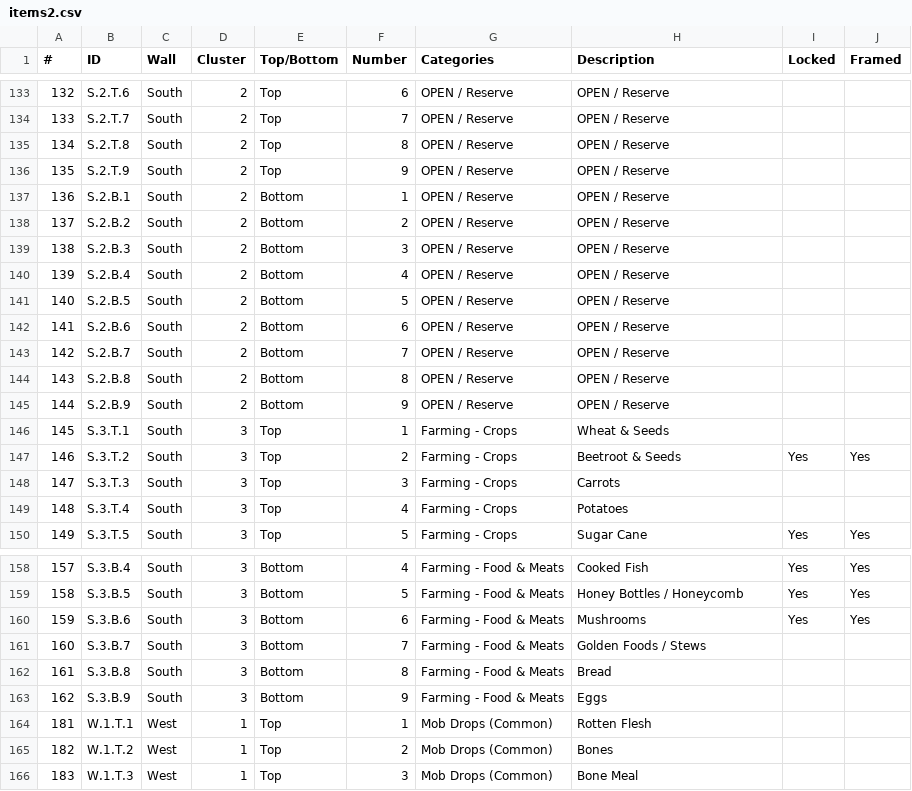
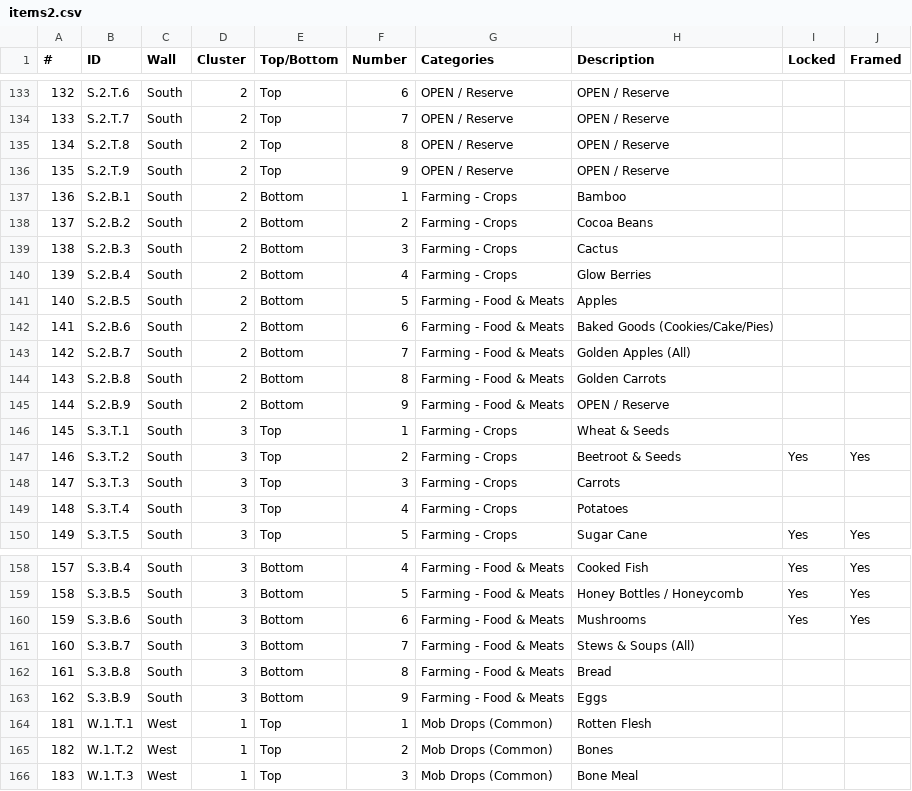
Before and after one commit to iigeshii/sorter_csv, a CSV file: items2.csv, drawn as a sheet; only a part is shown, gaps mark what is left out.

Commit message:
Update items2.csv to enhance farming item categories and descriptions

```diff
--- a/items2.csv
+++ b/items2.csv
@@ -136,11 +136,11 @@
 135,S.2.T.9,South,2,Top,9,OPEN / Reserve,OPEN / Reserve,,
-136,S.2.B.1,South,2,Bottom,1,OPEN / Reserve,OPEN / Reserve,,
-137,S.2.B.2,South,2,Bottom,2,OPEN / Reserve,OPEN / Reserve,,
-138,S.2.B.3,South,2,Bottom,3,OPEN / Reserve,OPEN / Reserve,,
-139,S.2.B.4,South,2,Bottom,4,OPEN / Reserve,OPEN / Reserve,,
-140,S.2.B.5,South,2,Bottom,5,OPEN / Reserve,OPEN / Reserve,,
-141,S.2.B.6,South,2,Bottom,6,OPEN / Reserve,OPEN / Reserve,,
-142,S.2.B.7,South,2,Bottom,7,OPEN / Reserve,OPEN / Reserve,,
-143,S.2.B.8,South,2,Bottom,8,OPEN / Reserve,OPEN / Reserve,,
-144,S.2.B.9,South,2,Bottom,9,OPEN / Reserve,OPEN / Reserve,,
+136,S.2.B.1,South,2,Bottom,1,Farming - Crops,Bamboo,,
+137,S.2.B.2,South,2,Bottom,2,Farming - Crops,Cocoa Beans,,
+138,S.2.B.3,South,2,Bottom,3,Farming - Crops,Cactus,,
+139,S.2.B.4,South,2,Bottom,4,Farming - Crops,Glow Berries,,
+140,S.2.B.5,South,2,Bottom,5,Farming - Food & Meats,Apples,,
+141,S.2.B.6,South,2,Bottom,6,Farming - Food & Meats,Baked Goods (Cookies/Cake/Pies),,
+142,S.2.B.7,South,2,Bottom,7,Farming - Food & Meats,Golden Apples (All),,
+143,S.2.B.8,South,2,Bottom,8,Farming - Food & Meats,Golden Carrots,,
+144,S.2.B.9,South,2,Bottom,9,Farming - Food & Meats,OPEN / Reserve,,
 145,S.3.T.1,South,3,Top,1,Farming - Crops,Wheat & Seeds,,
@@ -160,3 +160,3 @@
 159,S.3.B.6,South,3,Bottom,6,Farming - Food & Meats,Mushrooms,Yes,Yes
-160,S.3.B.7,South,3,Bottom,7,Farming - Food & Meats,Golden Foods / Stews,,
+160,S.3.B.7,South,3,Bottom,7,Farming - Food & Meats,Stews & Soups (All),,
 161,S.3.B.8,South,3,Bottom,8,Farming - Food & Meats,Bread,,
```
